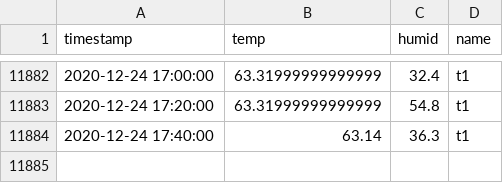
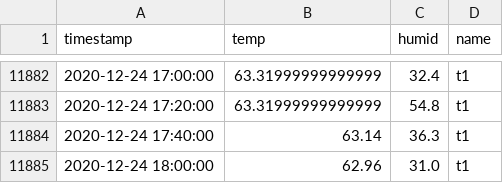
Before and after one commit to joshhaug/joshhaug.github.io, a CSV file: data/temp.csv, drawn as a sheet; only a part is shown, gaps mark what is left out; the diff names each change by its address in the sheet, - before the commit and + after, or states it on an @@ line.

Commit message:
Auto commit with new data: 2020-12-24_18-00

```diff
--- a/data/temp.csv
+++ b/data/temp.csv
+row 11885: 2020-12-24 18:00:00 | 62.96 | 31.0 | t1
```
